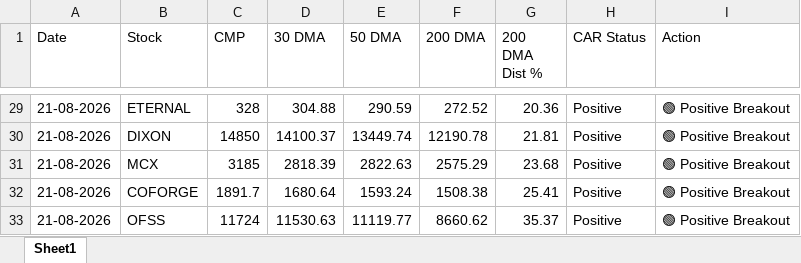
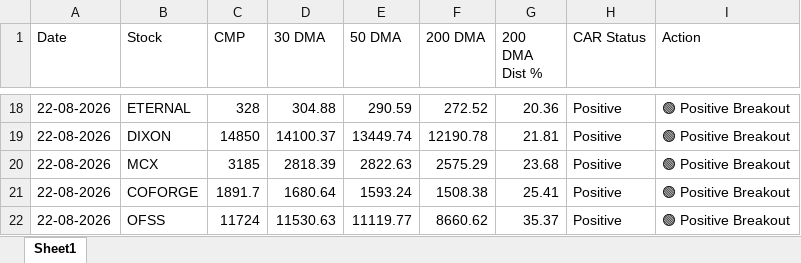
Before and after one commit to chiragkuk24/Final-Stocks, an Excel workbook: Final_Breakout_List.xlsx, sheet Sheet1, drawn as a sheet; only a part is shown, gaps mark what is left out; values as stored, in another font and other column widths than the file's, no borders; addresses are those after the commit; the diff covers the shown part only; the diff names each change by its address in the sheet, - before the commit and + after, or states it on an @@ line.

```diff
--- a/Final_Breakout_List.xlsx (sheet Sheet1)
+++ b/Final_Breakout_List.xlsx (sheet Sheet1)
-A18:A22 (Date): 21-08-2026
+A18:A22 (Date): 22-08-2026
```
Also changed, not shown: 11 removed rows and 16 edited cells elsewhere in this sheet, Breakout_ML_Quant_Predictions.xlsx, 2 other files.
